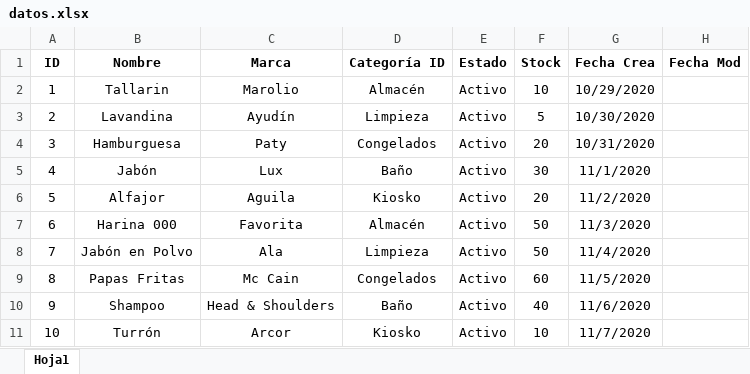
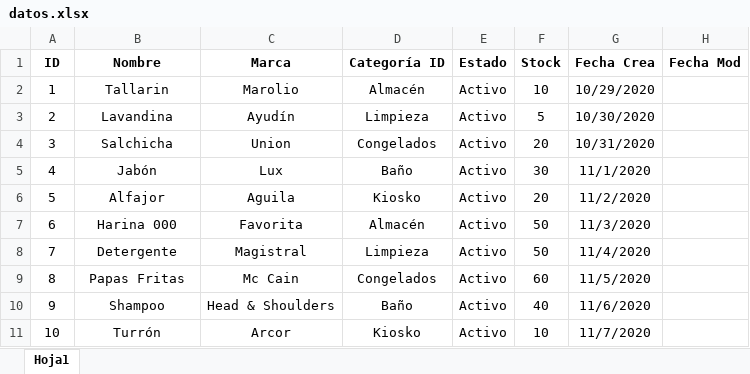
Before and after one commit to UhriG/UTN-Lab2-ProyectoFinalSASA, an Excel workbook: backlog/datos.xlsx, sheet Hoja1, drawn as a sheet; only a part is shown; values as stored, in another font and other column widths than the file's, no borders; the diff names each change by its address in the sheet, - before the commit and + after, or states it on an @@ line.

```diff
--- a/backlog/datos.xlsx (sheet Hoja1)
+++ b/backlog/datos.xlsx (sheet Hoja1)
-B4: Hamburguesa
+B4: Salchicha
-C4: Paty
+C4: Union
-B8: Jabón en Polvo
+B8: Detergente
-C8: Ala
+C8: Magistral
```
Also changed, not shown: 10 other files.
